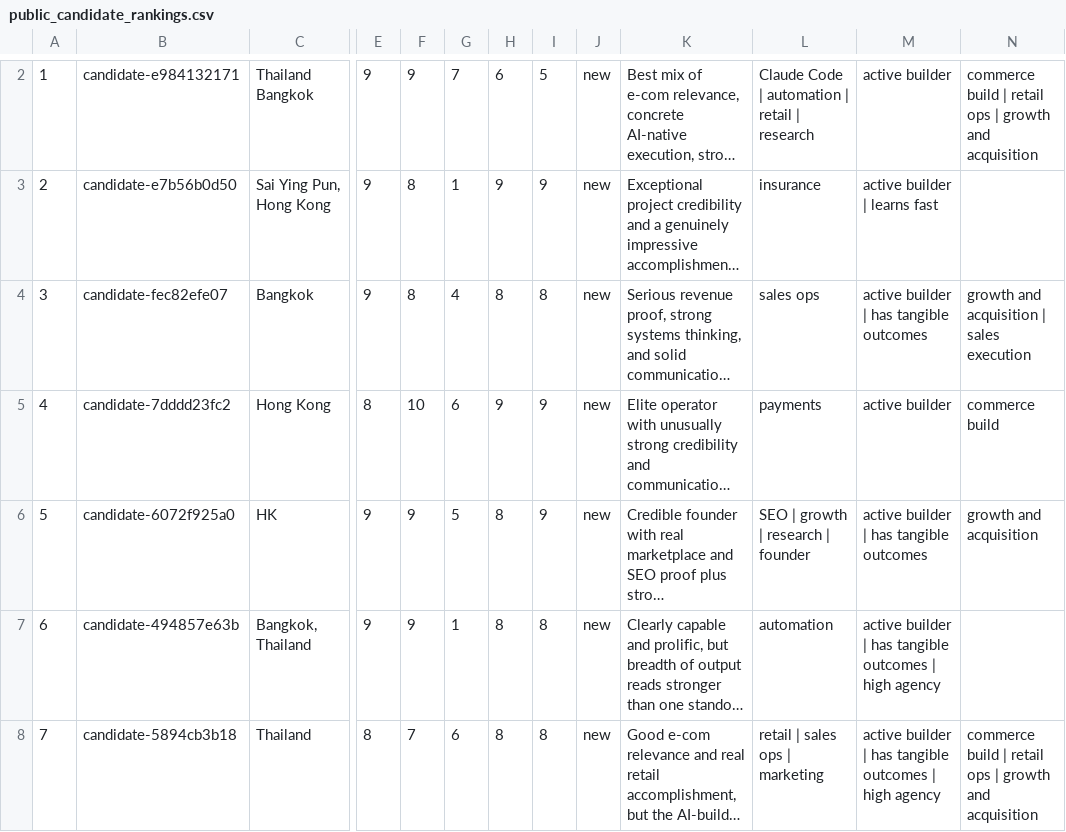
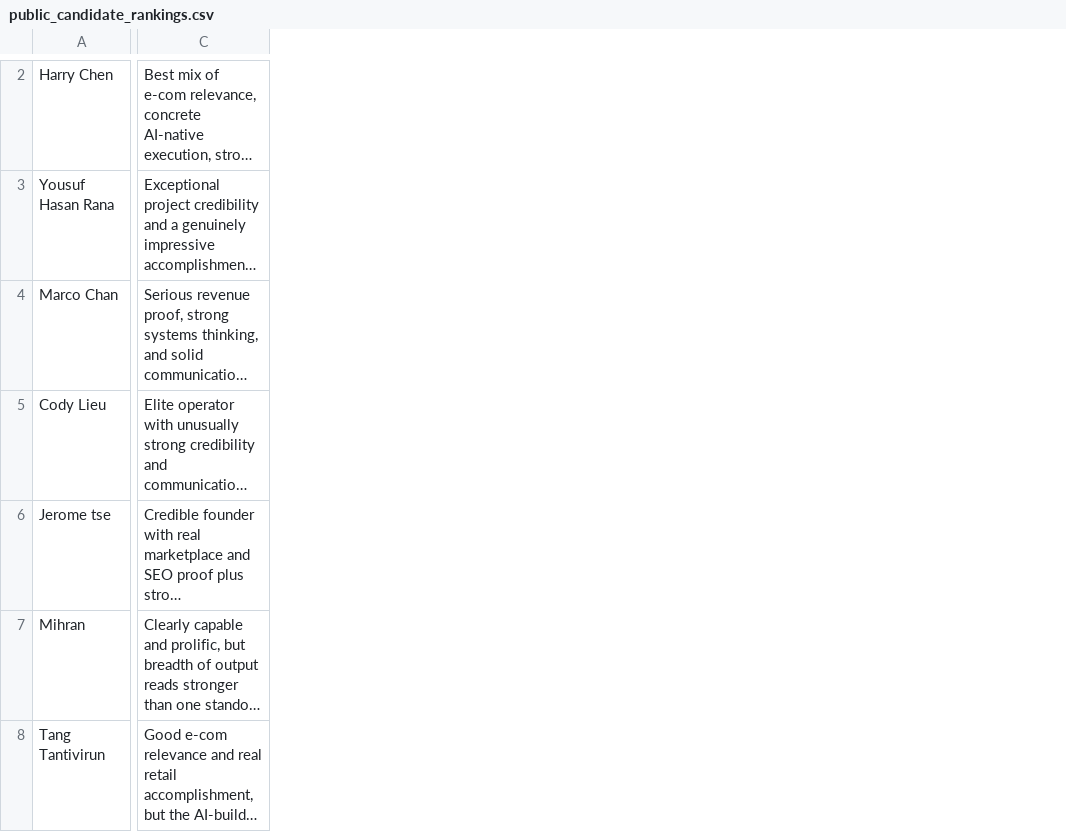
Before and after one commit to vem54/build-club-applications-skill, a CSV file: data/public_candidate_rankings.csv, drawn as a sheet; only a part is shown, gaps mark what is left out; long unchanged cells end in …; removed rows and columns are numbered as before the commit, all else as after; the diff covers the shown part only; the diff names each change by its address in the sheet, - before the commit and + after, or states it on an @@ line.

Commit message:
simplify public rankings csv

```diff
--- a/data/public_candidate_rankings.csv
+++ b/data/public_candidate_rankings.csv
-column A, rows 2-8: 1 | 2 | 3 | 4 | 5 | 6 | 7
-column B, rows 2-8: candidate-e984132171 | candidate-e7b56b0d50 | candidate-fec82efe07 | candidate-7dddd23fc2 | candidate-6072f925a0 | candidate-494857e63b | candidate-5894cb3b18
-column C, rows 2-8: Thailand Bangkok | Sai Ying Pun, Hong Kong | Bangkok | Hong Kong | HK | Bangkok, Thailand | Thailand
+column A, rows 2-8: Harry Chen | Yousuf Hasan Rana | Marco Chan | Cody Lieu | Jerome tse | Mihran | Tang Tantivirun
-column E, rows 2-8: 9 | 9 | 9 | 8 | 9 | 9 | 8
-column F, rows 2-8: 9 | 8 | 8 | 10 | 9 | 9 | 7
-column G, rows 2-8: 7 | 1 | 4 | 6 | 5 | 1 | 6
-column H, rows 2-8: 6 | 9 | 8 | 9 | 8 | 8 | 8
-column I, rows 2-8: 5 | 9 | 8 | 9 | 9 | 8 | 8
-column J, rows 2-8: all new
-column L, rows 2-8: Claude Code | automation | retail | research | insurance | sales ops | payments | SEO | growth | research | founder | automation | retail | sales ops | marketing
-column M, rows 2-8: active builder | active builder | learns fast | active builder | has tangible outcomes | active builder | active builder | has tangible outcomes | active builder | has tangible outcomes | high agency | active builder | has tangible outcomes | high agency
-column N, rows 2-8: commerce build | retail ops | growth and acquisition |  | growth and acquisition | sales execution | commerce build | growth and acquisition |  | commerce build | retail ops | growth and acquisition
```
Also changed, not shown: 8 added rows, 1 removed row, 1 added column and 2 removed columns elsewhere in this file, 3 other files.
